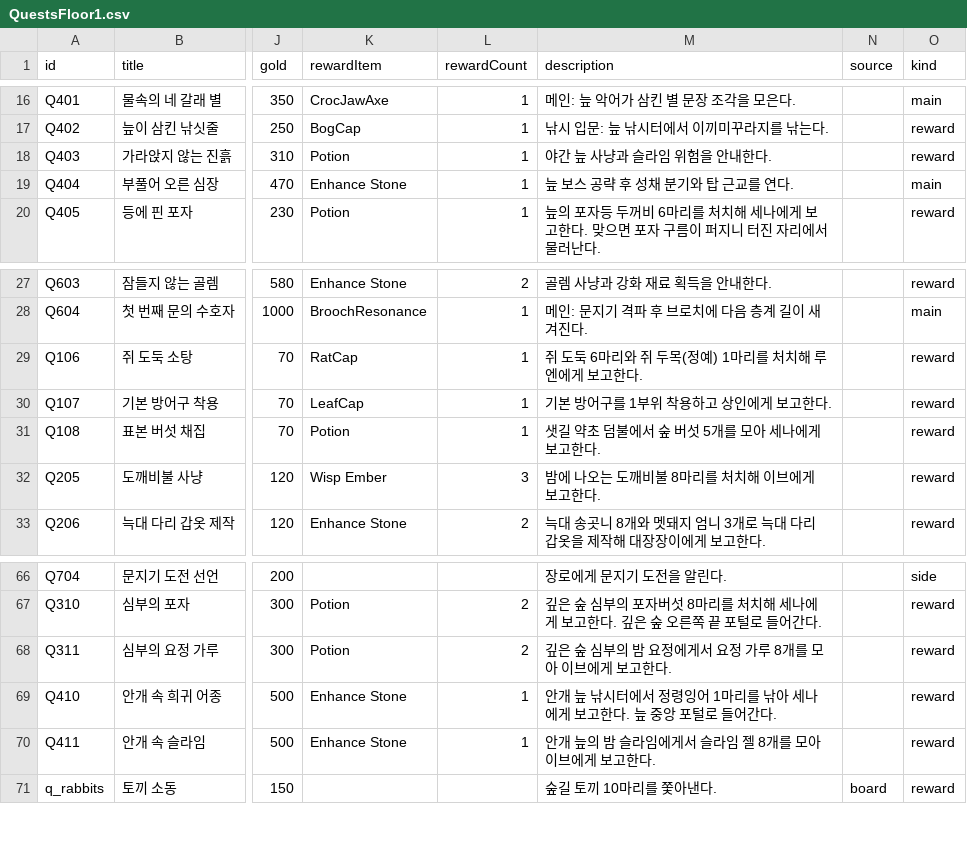
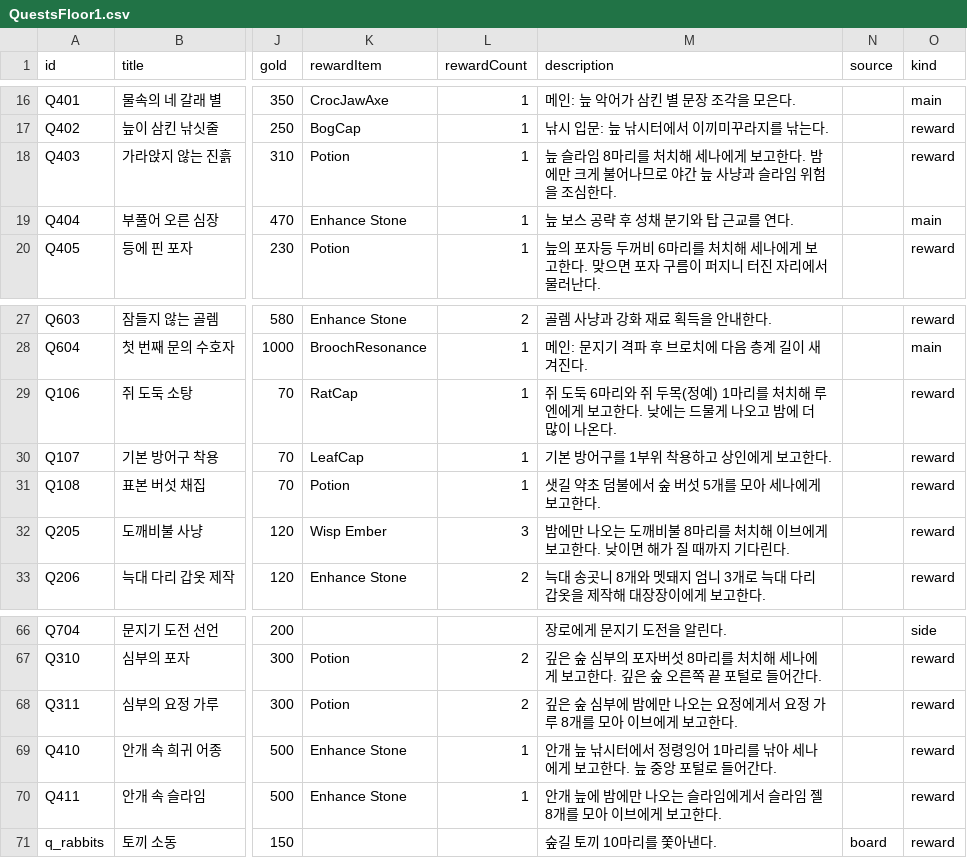
Before and after one commit to coolblue1853/ProjectB, a CSV file: Assets/Resources/QuestsFloor1.csv, drawn as a sheet; only a part is shown, gaps mark what is left out; the diff names each change by its address in the sheet, - before the commit and + after, or states it on an @@ line.

```diff
--- a/Assets/Resources/QuestsFloor1.csv
+++ b/Assets/Resources/QuestsFloor1.csv
-M18 (description): 야간 늪 사냥과 슬라임 위험을 안내한다.
+M18 (description): 늪 슬라임 8마리를 처치해 세나에게 보고한다. 밤에만 크게 불어나므로 야간 늪 사냥과 슬라임 위험을 조심한다.
-M29 (description): …고한다.
+M29 (description): …고한다. 낮에는 드물게 나오고 밤에 더 많이 나온다.
-M32 (description): 밤에 나오는 도깨비불 8마리를 처치해 이브에게 보고한다.
+M32 (description): 밤에만 나오는 도깨비불 8마리를 처치해 이브에게 보고한다. 낮이면 해가 질 때까지 기다린다.
-M68 (description): 깊은 숲 심부의 밤 요정에게서 요정 가루 8개를 모아 이브에게 보고한다.
+M68 (description): 깊은 숲 심부에 밤에만 나오는 요정에게서 요정 가루 8개를 모아 이브에게 보고한다.
-M70 (description): 안개 늪의 밤 슬라임에게서 슬라임 젤 8개를 모아 이브에게 보고한다.
+M70 (description): 안개 늪에 밤에만 나오는 슬라임에게서 슬라임 젤 8개를 모아 이브에게 보고한다.
```
Also changed, not shown: Assets/Resources/HuntingSpawnsFloor1.csv, Assets/Resources/MonsterSheet.csv, 24 other files.
